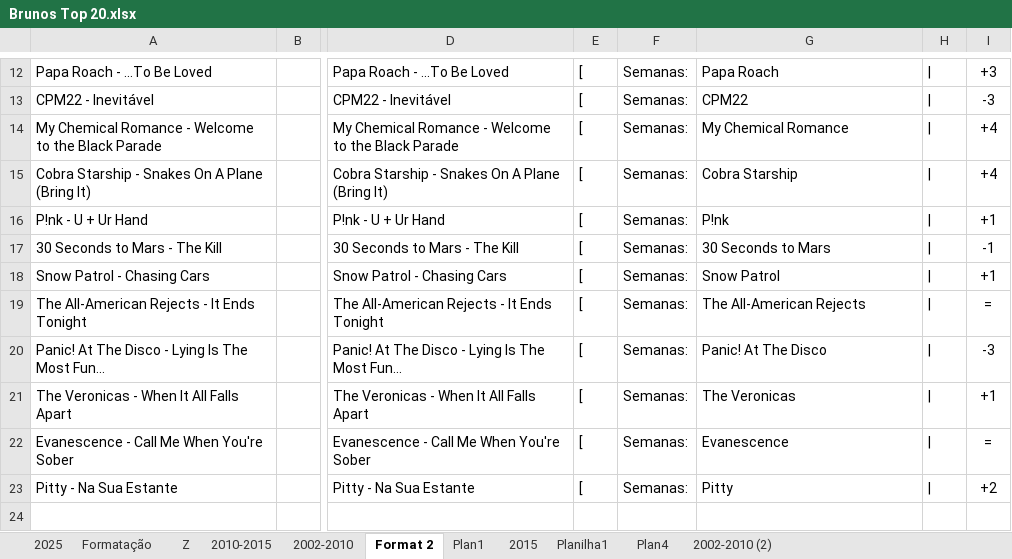
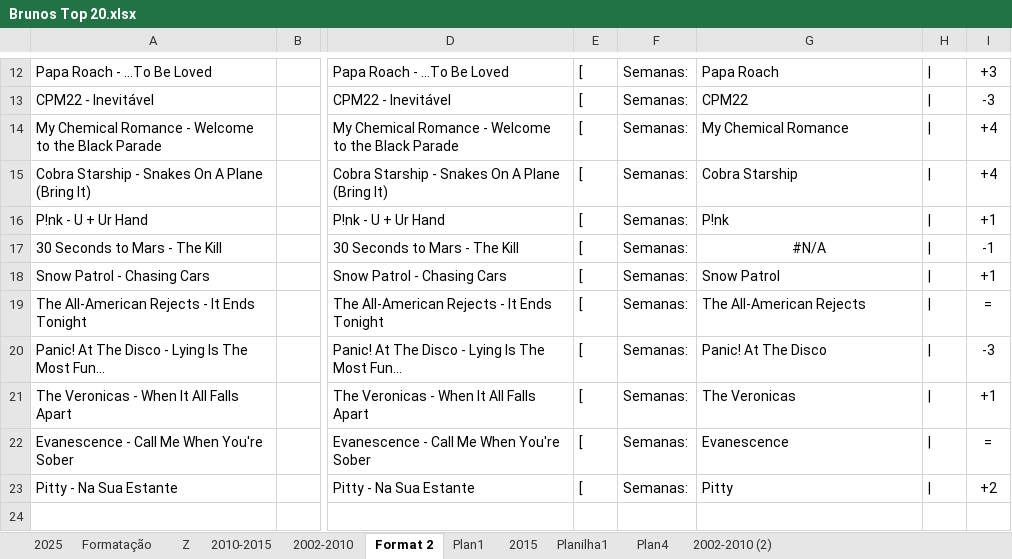
Before and after one commit to brunoblv/chartfm, an Excel workbook: public/Brunos Top 20.xlsx, sheet Format 2, drawn as a sheet; only a part is shown, gaps mark what is left out; values as stored, in another font and other column widths than the file's, no borders; 4 other sheets too large or unreadable and not compared; the diff names each change by its address in the sheet, - before the commit and + after, or states it on an @@ line.

```diff
--- a/public/Brunos Top 20.xlsx (sheet Format 2)
+++ b/public/Brunos Top 20.xlsx (sheet Format 2)
-G17: 30 Seconds to Mars
+G17: #N/A
-G17 alignment: left
+G17 alignment: center
```
Also changed, not shown: 2 other files.
